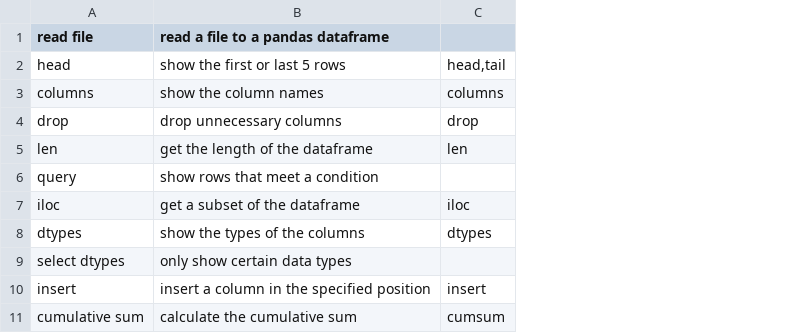
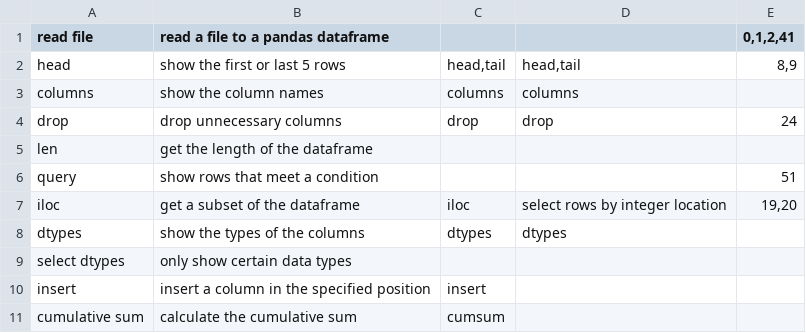
Before and after one commit to add-IV/pandaRec, a CSV file: evaluation/test_data.csv, drawn as a sheet; only a part is shown; the diff names each change by its address in the sheet, - before the commit and + after, or states it on an @@ line.

Commit message:
add evaluation of recipes

```diff
--- a/evaluation/test_data.csv
+++ b/evaluation/test_data.csv
+column D, rows 2-8: head,tail | columns | drop |  |  | select rows by integer location | dtypes
+column E (0,1,2,41), rows 2-7: 8,9 |  | 24 |  | 51 | 19,20
-C5: len
+C5: (empty)
```
Also changed, not shown: 7 other files.
